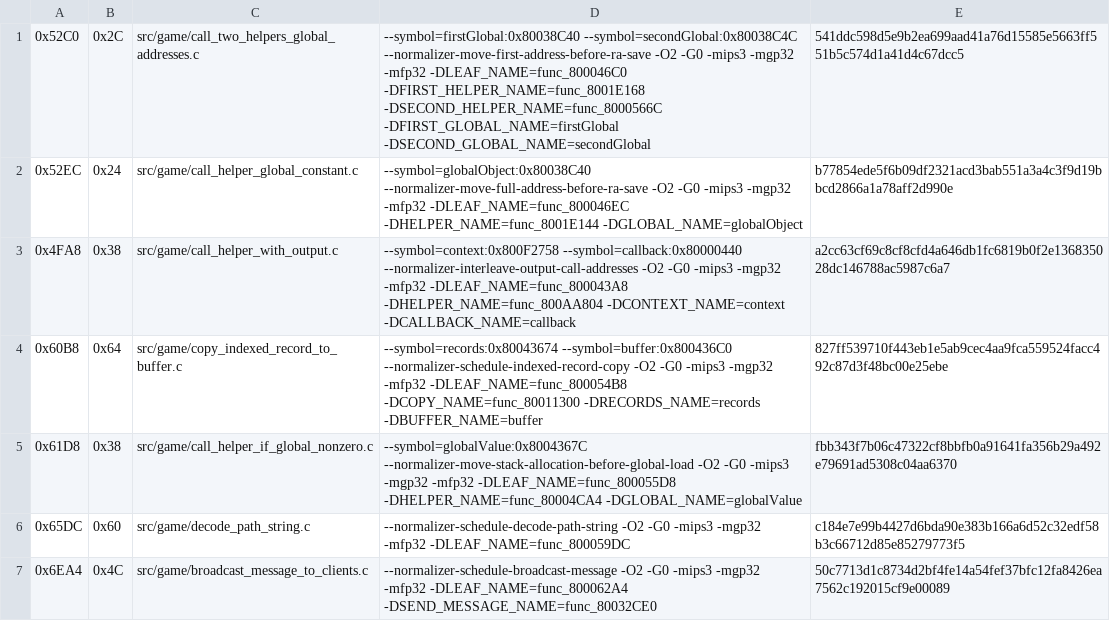
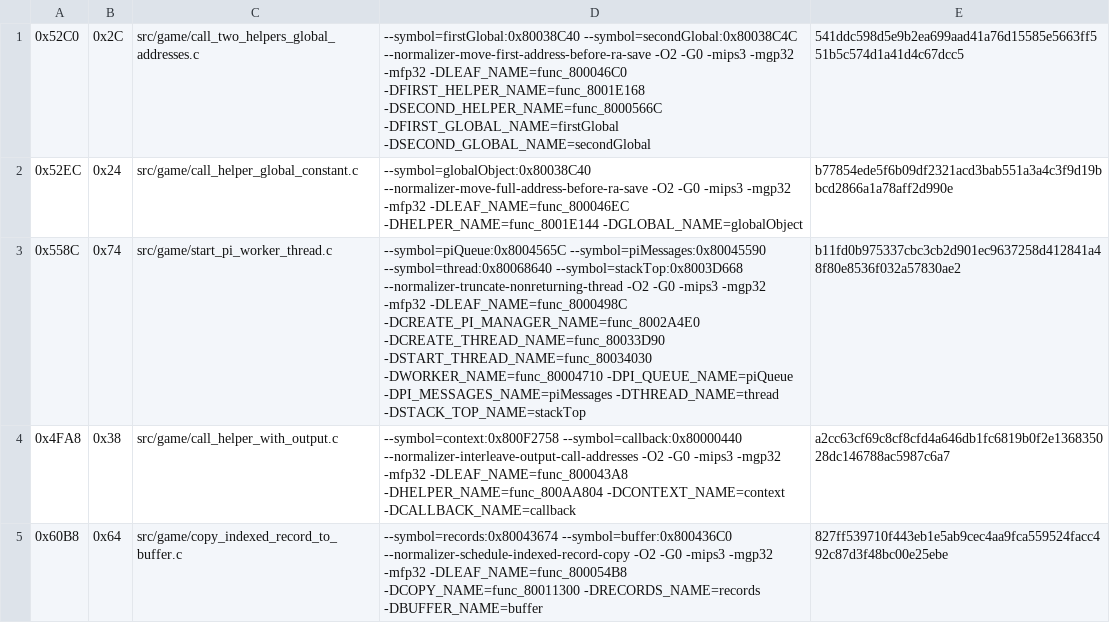
Before and after one commit to TheGh0stShip/Sydney-2000-N64-Prototype, a TSV file: config/matching_kmc_hook.tsv, drawn as a sheet; only a part is shown; the shorter side is filled out with more unchanged rows.

Commit message:
Match PI worker bootstrap

```diff
--- a/config/matching_kmc_hook.tsv
+++ b/config/matching_kmc_hook.tsv
@@ -2,2 +2,3 @@
 0x52EC	0x24	src/game/call_helper_global_constant.c	--symbol=globalObject:0x80038C40 --normalizer-move-full-address-before-ra-save -O2 -G0 -mips3 -mgp32 -mfp32 -DLEAF_NAME=func_800046EC -DHELPER_NAME=func_8001E144 -DGLOBAL_NAME=globalObject	b77854ede5f6b09df2321acd3bab551a3a4c3f9d19bbcd2866a1a78aff2d990e
+0x558C	0x74	src/game/start_pi_worker_thread.c	--symbol=piQueue:0x8004565C --symbol=piMessages:0x80045590 --symbol=thread:0x80068640 --symbol=stackTop:0x8003D668 --normalizer-truncate-nonreturning-thread -O2 -G0 -mips3 -mgp32 -mfp32 -DLEAF_NAME=func_8000498C -DCREATE_PI_MANAGER_NAME=func_8002A4E0 -DCREATE_THREAD_NAME=func_80033D90 -DSTART_THREAD_NAME=func_80034030 -DWORKER_NAME=func_80004710 -DPI_QUEUE_NAME=piQueue -DPI_MESSAGES_NAME=piMessages -DTHREAD_NAME=thread -DSTACK_TOP_NAME=stackTop	b11fd0b975337cbc3cb2d901ec9637258d412841a48f80e8536f032a57830ae2
 0x4FA8	0x38	src/game/call_helper_with_output.c	--symbol=context:0x800F2758 --symbol=callback:0x80000440 --normalizer-interleave-output-call-addresses -O2 -G0 -mips3 -mgp32 -mfp32 -DLEAF_NAME=func_800043A8 -DHELPER_NAME=func_800AA804 -DCONTEXT_NAME=context -DCALLBACK_NAME=callback	a2cc63cf69c8cf8cfd4a646db1fc6819b0f2e136835028dc146788ac5987c6a7
```
Also changed, not shown: 3 other files.
